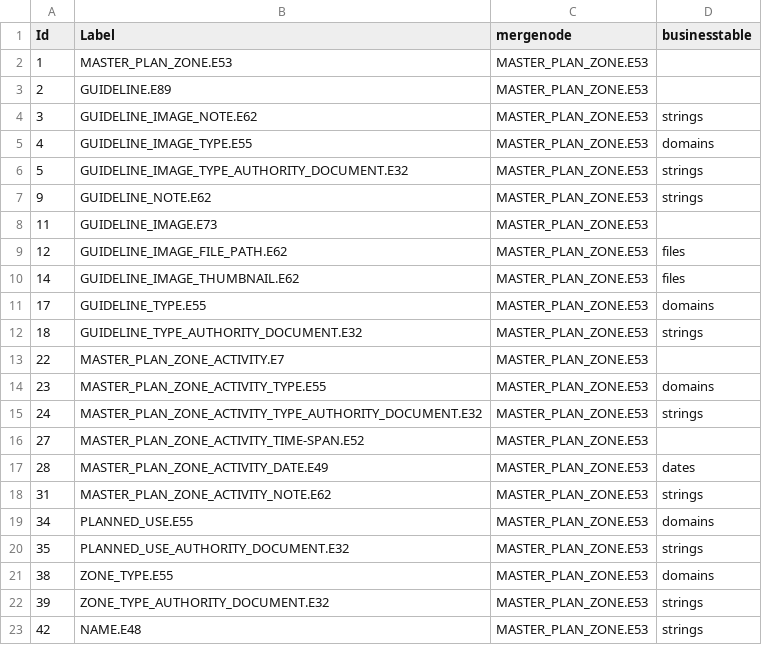
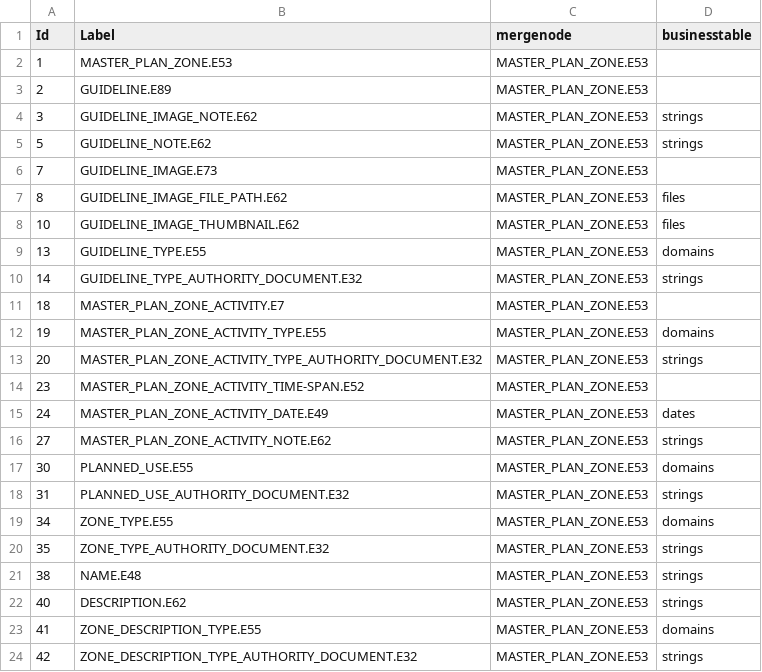
Before and after one commit to legiongis/afrh, a CSV file: afrh/source_data/resource_graphs/MASTER_PLAN_ZONE.E53_nodes.csv, drawn as a sheet; only a part is shown; the diff covers the shown part only.

```diff
--- a/afrh/source_data/resource_graphs/MASTER_PLAN_ZONE.E53_nodes.csv
+++ b/afrh/source_data/resource_graphs/MASTER_PLAN_ZONE.E53_nodes.csv
@@ -4,20 +4,21 @@ Id,Label,mergenode,businesstable
 3,GUIDELINE_IMAGE_NOTE.E62,MASTER_PLAN_ZONE.E53,strings
-4,GUIDELINE_IMAGE_TYPE.E55,MASTER_PLAN_ZONE.E53,domains
-5,GUIDELINE_IMAGE_TYPE_AUTHORITY_DOCUMENT.E32,MASTER_PLAN_ZONE.E53,strings
-9,GUIDELINE_NOTE.E62,MASTER_PLAN_ZONE.E53,strings
-11,GUIDELINE_IMAGE.E73,MASTER_PLAN_ZONE.E53,
-12,GUIDELINE_IMAGE_FILE_PATH.E62,MASTER_PLAN_ZONE.E53,files
-14,GUIDELINE_IMAGE_THUMBNAIL.E62,MASTER_PLAN_ZONE.E53,files
-17,GUIDELINE_TYPE.E55,MASTER_PLAN_ZONE.E53,domains
-18,GUIDELINE_TYPE_AUTHORITY_DOCUMENT.E32,MASTER_PLAN_ZONE.E53,strings
-22,MASTER_PLAN_ZONE_ACTIVITY.E7,MASTER_PLAN_ZONE.E53,
-23,MASTER_PLAN_ZONE_ACTIVITY_TYPE.E55,MASTER_PLAN_ZONE.E53,domains
-24,MASTER_PLAN_ZONE_ACTIVITY_TYPE_AUTHORITY_DOCUMENT.E32,MASTER_PLAN_ZONE.E53,strings
-27,MASTER_PLAN_ZONE_ACTIVITY_TIME-SPAN.E52,MASTER_PLAN_ZONE.E53,
-28,MASTER_PLAN_ZONE_ACTIVITY_DATE.E49,MASTER_PLAN_ZONE.E53,dates
-31,MASTER_PLAN_ZONE_ACTIVITY_NOTE.E62,MASTER_PLAN_ZONE.E53,strings
-34,PLANNED_USE.E55,MASTER_PLAN_ZONE.E53,domains
-35,PLANNED_USE_AUTHORITY_DOCUMENT.E32,MASTER_PLAN_ZONE.E53,strings
-38,ZONE_TYPE.E55,MASTER_PLAN_ZONE.E53,domains
-39,ZONE_TYPE_AUTHORITY_DOCUMENT.E32,MASTER_PLAN_ZONE.E53,strings
-42,NAME.E48,MASTER_PLAN_ZONE.E53,strings
+5,GUIDELINE_NOTE.E62,MASTER_PLAN_ZONE.E53,strings
+7,GUIDELINE_IMAGE.E73,MASTER_PLAN_ZONE.E53,
+8,GUIDELINE_IMAGE_FILE_PATH.E62,MASTER_PLAN_ZONE.E53,files
+10,GUIDELINE_IMAGE_THUMBNAIL.E62,MASTER_PLAN_ZONE.E53,files
+13,GUIDELINE_TYPE.E55,MASTER_PLAN_ZONE.E53,domains
+14,GUIDELINE_TYPE_AUTHORITY_DOCUMENT.E32,MASTER_PLAN_ZONE.E53,strings
+18,MASTER_PLAN_ZONE_ACTIVITY.E7,MASTER_PLAN_ZONE.E53,
+19,MASTER_PLAN_ZONE_ACTIVITY_TYPE.E55,MASTER_PLAN_ZONE.E53,domains
+20,MASTER_PLAN_ZONE_ACTIVITY_TYPE_AUTHORITY_DOCUMENT.E32,MASTER_PLAN_ZONE.E53,strings
+23,MASTER_PLAN_ZONE_ACTIVITY_TIME-SPAN.E52,MASTER_PLAN_ZONE.E53,
+24,MASTER_PLAN_ZONE_ACTIVITY_DATE.E49,MASTER_PLAN_ZONE.E53,dates
+27,MASTER_PLAN_ZONE_ACTIVITY_NOTE.E62,MASTER_PLAN_ZONE.E53,strings
+30,PLANNED_USE.E55,MASTER_PLAN_ZONE.E53,domains
+31,PLANNED_USE_AUTHORITY_DOCUMENT.E32,MASTER_PLAN_ZONE.E53,strings
+34,ZONE_TYPE.E55,MASTER_PLAN_ZONE.E53,domains
+35,ZONE_TYPE_AUTHORITY_DOCUMENT.E32,MASTER_PLAN_ZONE.E53,strings
+38,NAME.E48,MASTER_PLAN_ZONE.E53,strings
+40,DESCRIPTION.E62,MASTER_PLAN_ZONE.E53,strings
+41,ZONE_DESCRIPTION_TYPE.E55,MASTER_PLAN_ZONE.E53,domains
+42,ZONE_DESCRIPTION_TYPE_AUTHORITY_DOCUMENT.E32,MASTER_PLAN_ZONE.E53,strings
```
Also changed, not shown: 3 removed rows and 4 edited cells elsewhere in this file, afrh/source_data/concepts/authority_files/ENTITY_TYPE_X_ADOC.csv, afrh/source_data/resource_graphs/HISTORIC_AREA.E53_edges.csv, 45 other files.
